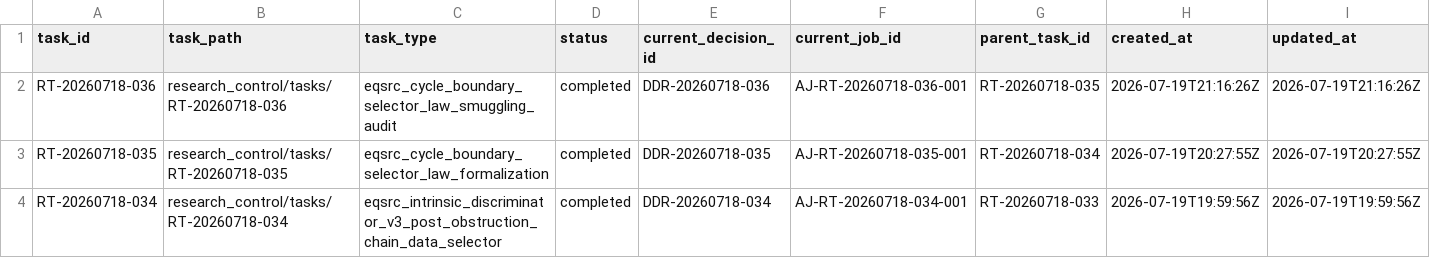
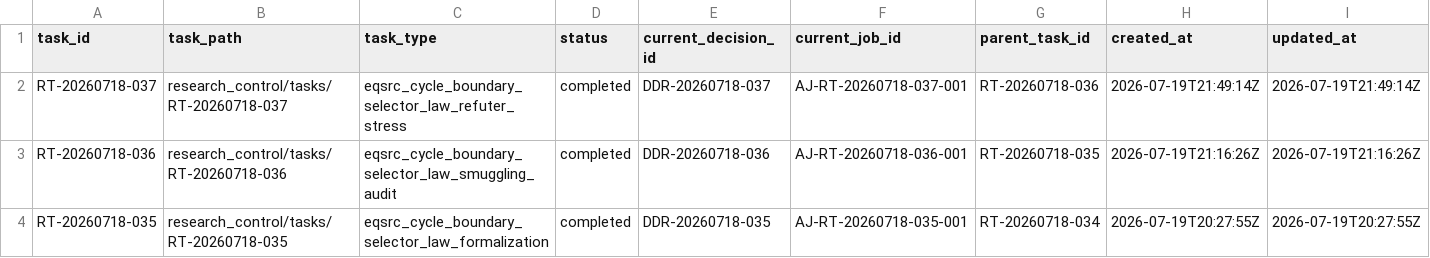
Before and after one commit to AngryOwlAI/The-AEther-Flow, a CSV file: registries/RESEARCH_TASK_REGISTRY.csv, drawn as a sheet; only a part is shown; the shorter side is filled out with more unchanged rows; rows hold the shown columns only; the diff names each change by its address in the sheet, - before the commit and + after, or states it on an @@ line.

```diff
--- a/registries/RESEARCH_TASK_REGISTRY.csv
+++ b/registries/RESEARCH_TASK_REGISTRY.csv
+row 2: RT-20260718-037 | research_control/tasks/RT-20260718-037 | eqsrc_cycle_boundary_selector_law_refuter_stress | completed | DDR-20260718-037 | AJ-RT-20260718-037-001 | RT-20260718-036 | 2026-07-19T21:49:14Z | 2026-07-19T21:49:14Z
```
Also changed, not shown: registries/MARKDOWN_SOURCE_REGISTRY.csv, registries/OBSIDIAN_VAULT_REGISTRY.csv, 56 other files.
